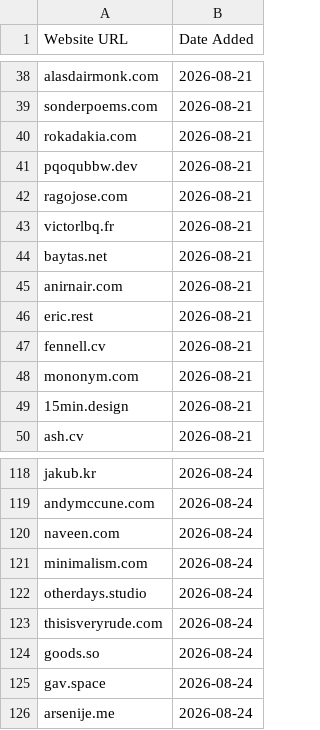
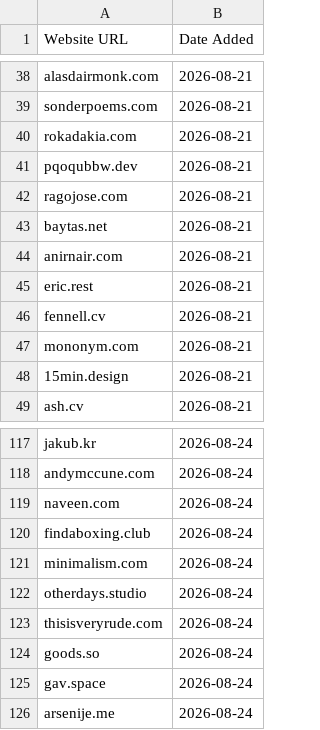
Before and after one commit to omyvnss/adfolio-clone, a CSV file: data/history/2026-09-29.csv, drawn as a sheet; only a part is shown, gaps mark what is left out; removed rows and columns are numbered as before the commit, all else as after; the diff names each change by its address in the sheet, - before the commit and + after, or states it on an @@ line.

```diff
--- a/data/history/2026-09-29.csv
+++ b/data/history/2026-09-29.csv
-row 43: victorlbq.fr | 2026-08-21
+row 120: findaboxing.club | 2026-08-24
```
Also changed, not shown: 3 other files.
